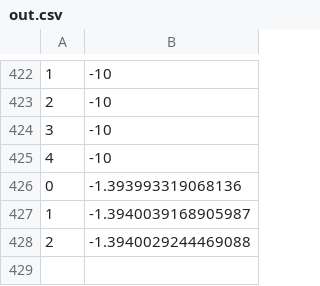
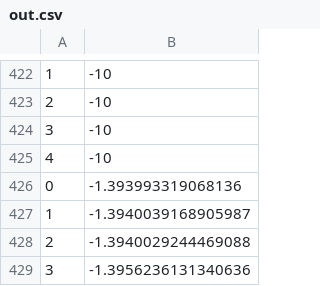
Before and after one commit to majrblais/airsim_first, a CSV file: PythonClient/reinforcement_learning/out.csv, drawn as a sheet; only a part is shown, gaps mark what is left out.

```diff
--- a/PythonClient/reinforcement_learning/out.csv
+++ b/PythonClient/reinforcement_learning/out.csv
@@ -428 +428,2 @@
 2,-1.3940029244469088
+3,-1.3956236131340636
```
